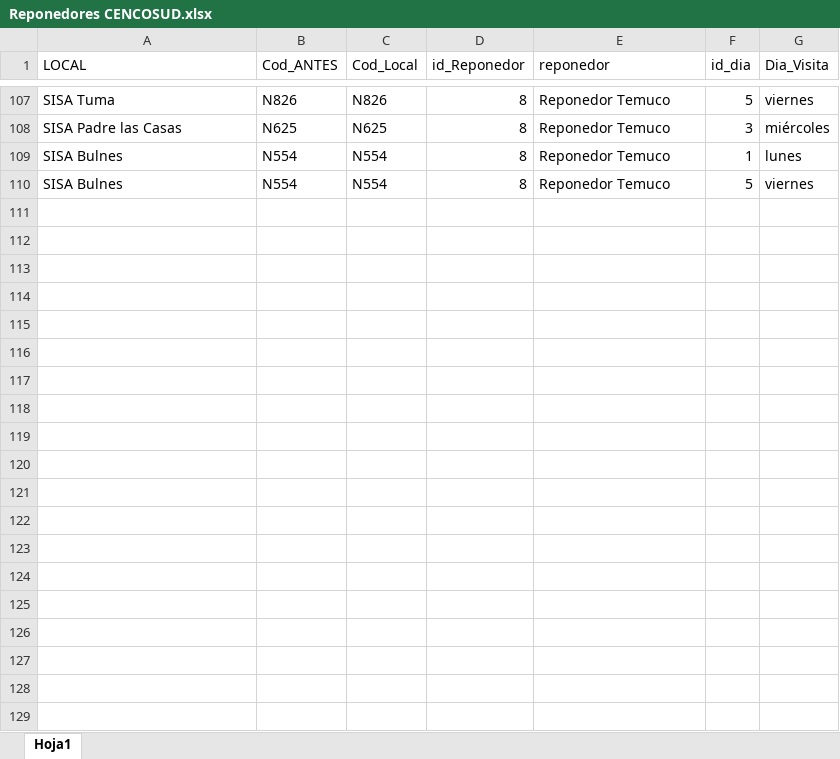
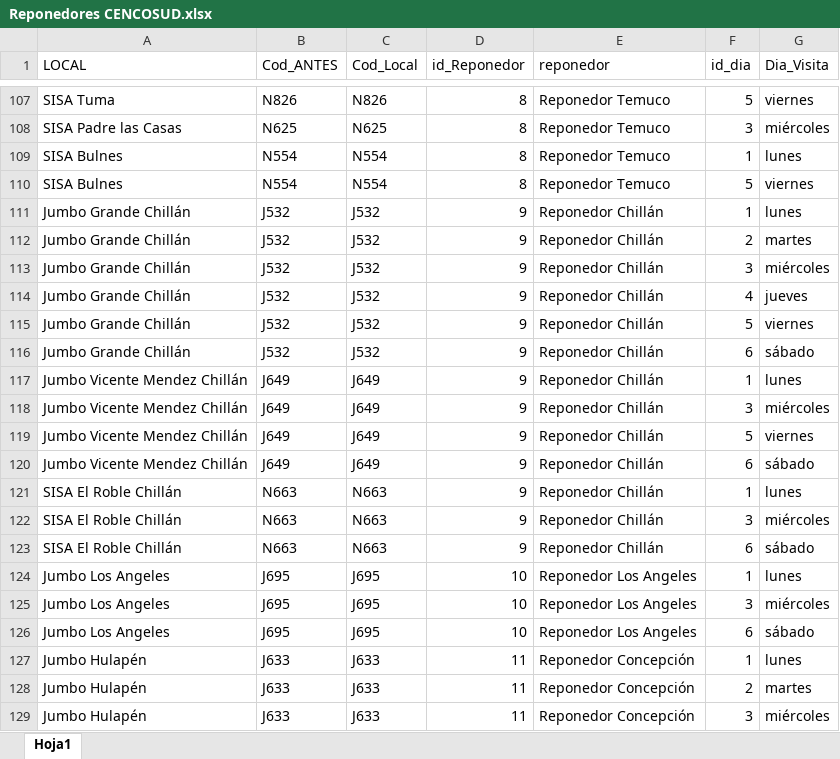
Before and after one commit to FernandaVDA/Supermercados-Nacional, an Excel workbook: Reponedores CENCOSUD.xlsx, sheet Hoja1, drawn as a sheet; only a part is shown, gaps mark what is left out; values as stored, in another font and other column widths than the file's, no borders; table styles not drawn; the diff covers the shown part only; the diff names each change by its address in the sheet, - before the commit and + after, or states it on an @@ line.

Commit message:
Super Actualización
Actualización general a 26-06-2022 y Actualización Reponedores Chillán, Los Angeles, Concepción

```diff
--- a/Reponedores CENCOSUD.xlsx (sheet Hoja1)
+++ b/Reponedores CENCOSUD.xlsx (sheet Hoja1)
+row 111: Jumbo Grande Chillán | J532 | J532 | 9 | Reponedor Chillán | 1 | lunes
+row 112: Jumbo Grande Chillán | J532 | J532 | 9 | Reponedor Chillán | 2 | martes
+row 113: Jumbo Grande Chillán | J532 | J532 | 9 | Reponedor Chillán | 3 | miércoles
+row 114: Jumbo Grande Chillán | J532 | J532 | 9 | Reponedor Chillán | 4 | jueves
+row 115: Jumbo Grande Chillán | J532 | J532 | 9 | Reponedor Chillán | 5 | viernes
+row 116: Jumbo Grande Chillán | J532 | J532 | 9 | Reponedor Chillán | 6 | sábado
+row 117: Jumbo Vicente Mendez Chillán | J649 | J649 | 9 | Reponedor Chillán | 1 | lunes
+row 118: Jumbo Vicente Mendez Chillán | J649 | J649 | 9 | Reponedor Chillán | 3 | miércoles
+row 119: Jumbo Vicente Mendez Chillán | J649 | J649 | 9 | Reponedor Chillán | 5 | viernes
+row 120: Jumbo Vicente Mendez Chillán | J649 | J649 | 9 | Reponedor Chillán | 6 | sábado
+row 121: SISA El Roble Chillán | N663 | N663 | 9 | Reponedor Chillán | 1 | lunes
+row 122: SISA El Roble Chillán | N663 | N663 | 9 | Reponedor Chillán | 3 | miércoles
+row 123: SISA El Roble Chillán | N663 | N663 | 9 | Reponedor Chillán | 6 | sábado
+row 124: Jumbo Los Angeles | J695 | J695 | 10 | Reponedor Los Angeles | 1 | lunes
+row 125: Jumbo Los Angeles | J695 | J695 | 10 | Reponedor Los Angeles | 3 | miércoles
+row 126: Jumbo Los Angeles | J695 | J695 | 10 | Reponedor Los Angeles | 6 | sábado
+row 127: Jumbo Hulapén | J633 | J633 | 11 | Reponedor Concepción | 1 | lunes
+row 128: Jumbo Hulapén | J633 | J633 | 11 | Reponedor Concepción | 2 | martes
+row 129: Jumbo Hulapén | J633 | J633 | 11 | Reponedor Concepción | 3 | miércoles
```
Also changed, not shown: 10 added rows elsewhere in this sheet, Reponedores SMU.xlsx, Reponedores WM.xlsx, 1 other file.
